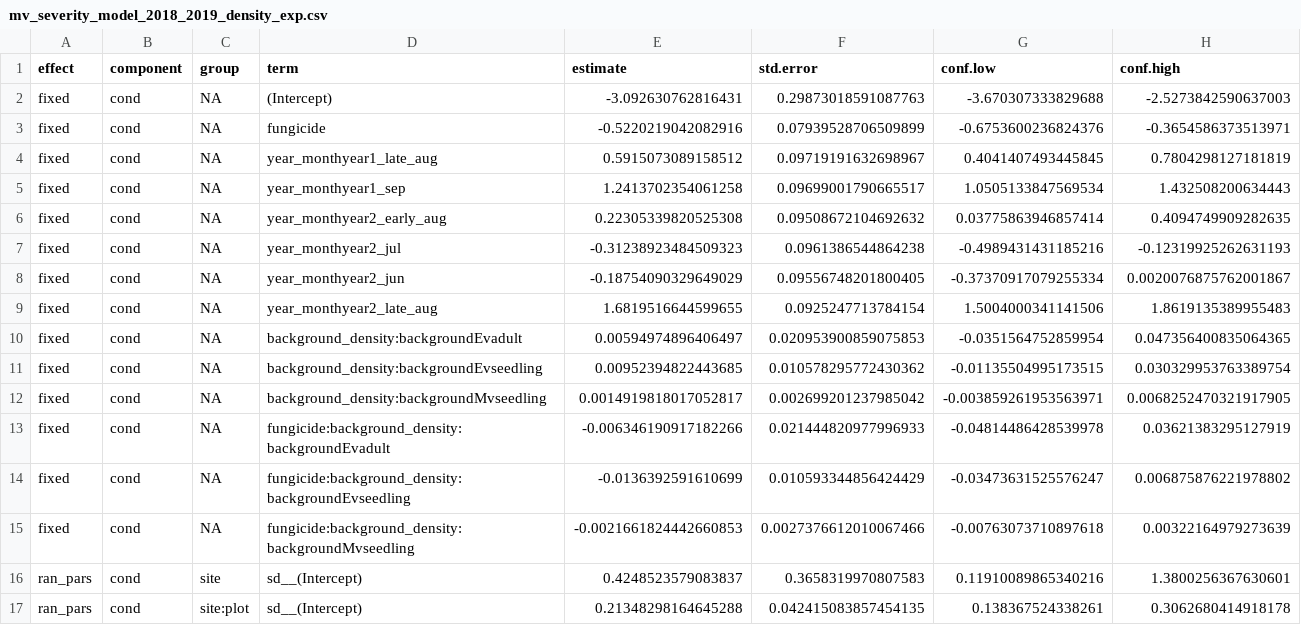
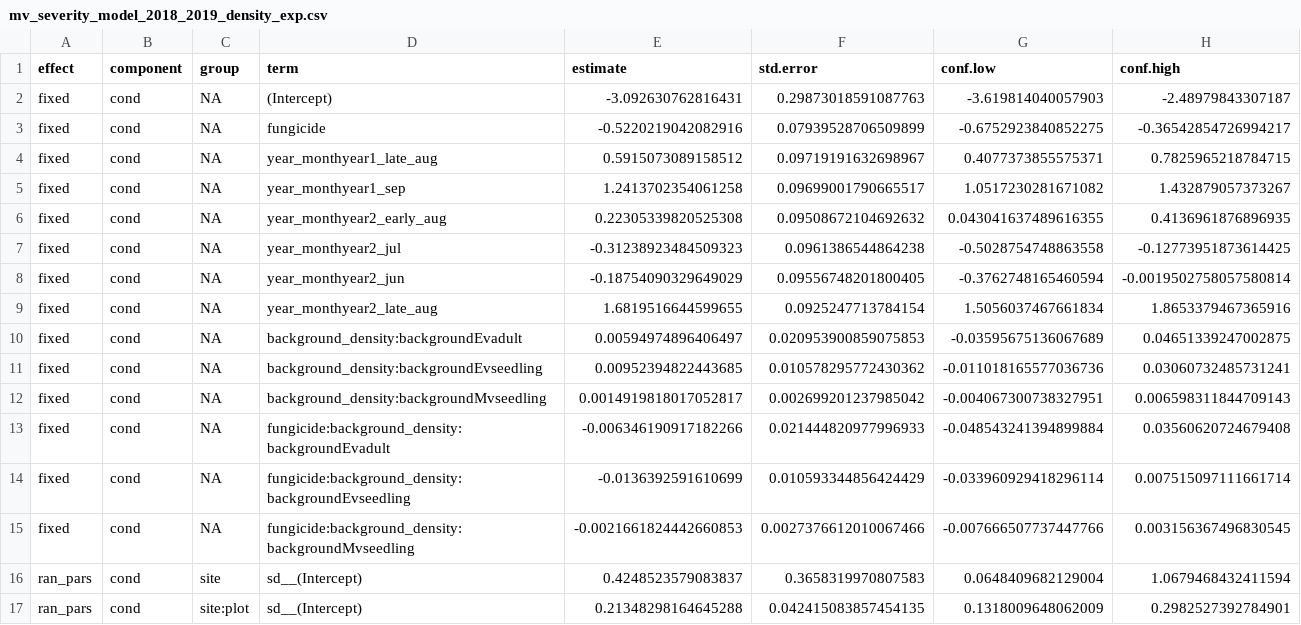
Before and after one commit to aekendig/invasive-grass-disease, a CSV file: output/mv_severity_model_2018_2019_density_exp.csv, drawn as a sheet.

```diff
--- a/output/mv_severity_model_2018_2019_density_exp.csv
+++ b/output/mv_severity_model_2018_2019_density_exp.csv
@@ -1,17 +1,17 @@
 effect,component,group,term,estimate,std.error,conf.low,conf.high
-fixed,cond,NA,(Intercept),-3.092630762816431,0.29873018591087763,-3.670307333829688,-2.5273842590637003
-fixed,cond,NA,fungicide,-0.5220219042082916,0.07939528706509899,-0.6753600236824376,-0.3654586373513971
-fixed,cond,NA,year_monthyear1_late_aug,0.5915073089158512,0.09719191632698967,0.4041407493445845,0.7804298127181819
-fixed,cond,NA,year_monthyear1_sep,1.2413702354061258,0.09699001790665517,1.0505133847569534,1.432508200634443
-fixed,cond,NA,year_monthyear2_early_aug,0.22305339820525308,0.09508672104692632,0.03775863946857414,0.4094749909282635
-fixed,cond,NA,year_monthyear2_jul,-0.31238923484509323,0.0961386544864238,-0.4989431431185216,-0.12319925262631193
-fixed,cond,NA,year_monthyear2_jun,-0.18754090329649029,0.09556748201800405,-0.37370917079255334,0.0020076875762001867
-fixed,cond,NA,year_monthyear2_late_aug,1.6819516644599655,0.0925247713784154,1.5004000341141506,1.8619135389955483
-fixed,cond,NA,background_density:backgroundEvadult,0.00594974896406497,0.020953900859075853,-0.0351564752859954,0.047356400835064365
-fixed,cond,NA,background_density:backgroundEvseedling,0.00952394822443685,0.010578295772430362,-0.01135504995173515,0.030329953763389754
-fixed,cond,NA,background_density:backgroundMvseedling,0.0014919818017052817,0.002699201237985042,-0.003859261953563971,0.0068252470321917905
-fixed,cond,NA,fungicide:background_density:backgroundEvadult,-0.006346190917182266,0.021444820977996933,-0.04814486428539978,0.03621383295127919
-fixed,cond,NA,fungicide:background_density:backgroundEvseedling,-0.0136392591610699,0.010593344856424429,-0.03473631525576247,0.006875876221978802
-fixed,cond,NA,fungicide:background_density:backgroundMvseedling,-0.0021661824442660853,0.0027376612010067466,-0.00763073710897618,0.00322164979273639
-ran_pars,cond,site,sd__(Intercept),0.4248523579083837,0.3658319970807583,0.11910089865340216,1.3800256367630601
-ran_pars,cond,site:plot,sd__(Intercept),0.21348298164645288,0.042415083857454135,0.138367524338261,0.3062680414918178
+fixed,cond,NA,(Intercept),-3.092630762816431,0.29873018591087763,-3.619814040057903,-2.48979843307187
+fixed,cond,NA,fungicide,-0.5220219042082916,0.07939528706509899,-0.6752923840852275,-0.36542854726994217
+fixed,cond,NA,year_monthyear1_late_aug,0.5915073089158512,0.09719191632698967,0.4077373855575371,0.7825965218784715
+fixed,cond,NA,year_monthyear1_sep,1.2413702354061258,0.09699001790665517,1.0517230281671082,1.432879057373267
+fixed,cond,NA,year_monthyear2_early_aug,0.22305339820525308,0.09508672104692632,0.043041637489616355,0.4136961876896935
+fixed,cond,NA,year_monthyear2_jul,-0.31238923484509323,0.0961386544864238,-0.5028754748863558,-0.12773951873614425
+fixed,cond,NA,year_monthyear2_jun,-0.18754090329649029,0.09556748201800405,-0.3762748165460594,-0.0019502758057580814
+fixed,cond,NA,year_monthyear2_late_aug,1.6819516644599655,0.0925247713784154,1.5056037467661834,1.8653379467365916
+fixed,cond,NA,background_density:backgroundEvadult,0.00594974896406497,0.020953900859075853,-0.03595675136067689,0.04651339247002875
+fixed,cond,NA,background_density:backgroundEvseedling,0.00952394822443685,0.010578295772430362,-0.011018165577036736,0.03060732485731241
+fixed,cond,NA,background_density:backgroundMvseedling,0.0014919818017052817,0.002699201237985042,-0.004067300738327951,0.006598311844709143
+fixed,cond,NA,fungicide:background_density:backgroundEvadult,-0.006346190917182266,0.021444820977996933,-0.048543241394899884,0.03560620724679408
+fixed,cond,NA,fungicide:background_density:backgroundEvseedling,-0.0136392591610699,0.010593344856424429,-0.033960929418296114,0.007515097111661714
+fixed,cond,NA,fungicide:background_density:backgroundMvseedling,-0.0021661824442660853,0.0027376612010067466,-0.007666507737447766,0.003156367496830545
+ran_pars,cond,site,sd__(Intercept),0.4248523579083837,0.3658319970807583,0.0648409682129004,1.0679468432411594
+ran_pars,cond,site:plot,sd__(Intercept),0.21348298164645288,0.042415083857454135,0.1318009648062009,0.2982527392784901
```
Also changed, not shown: output/evA_severity_model_2018_2019_density_exp.csv, output/evS_severity_model_2018_2019_density_exp.csv, 1 other file.
